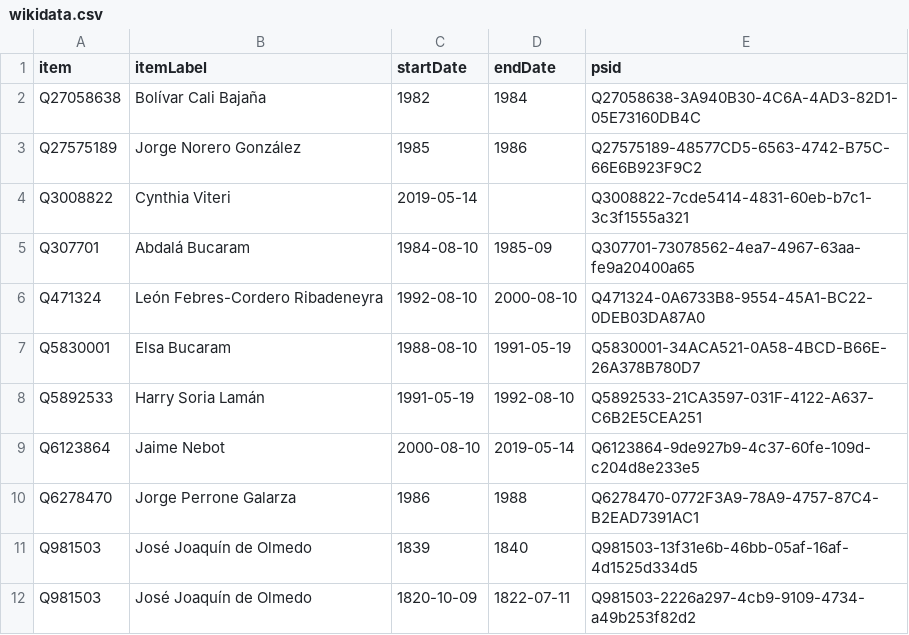
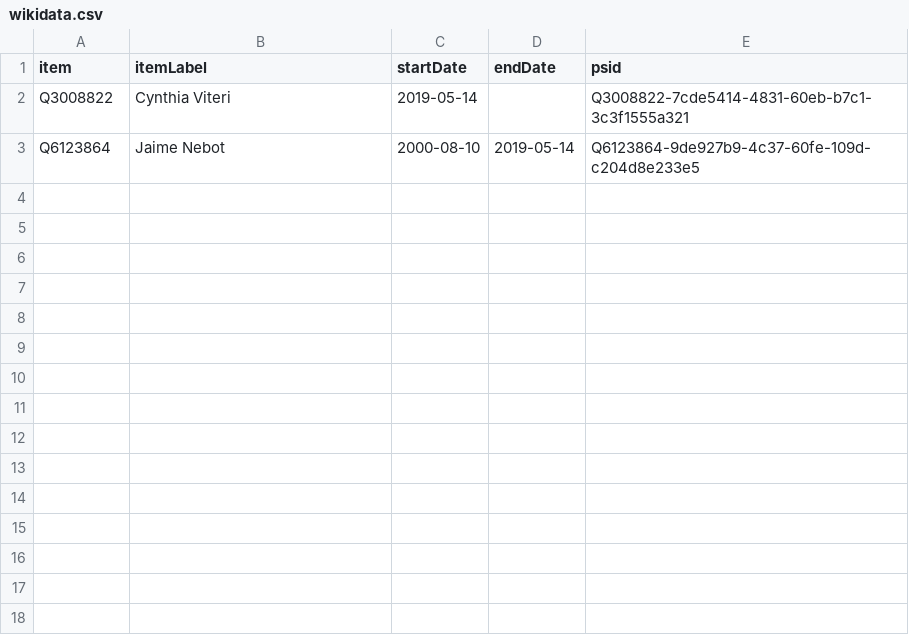
Before and after one commit to every-politician-scrapers/ecuador-ministers, a CSV file: sources/guayaquil-eswiki/wikidata.csv, drawn as a sheet; the diff names each change by its address in the sheet, - before the commit and + after, or states it on an @@ line.

```diff
--- a/sources/guayaquil-eswiki/wikidata.csv
+++ b/sources/guayaquil-eswiki/wikidata.csv
-row 2: Q27058638 | Bolívar Cali Bajaña | 1982 | 1984 | Q27058638-3A940B30-4C6A-4AD3-82D1-05E73160DB4C
-row 3: Q27575189 | Jorge Norero González | 1985 | 1986 | Q27575189-48577CD5-6563-4742-B75C-66E6B923F9C2
-row 5: Q307701 | Abdalá Bucaram | 1984-08-10 | 1985-09 | Q307701-73078562-4ea7-4967-63aa-fe9a20400a65
-row 6: Q471324 | León Febres-Cordero Ribadeneyra | 1992-08-10 | 2000-08-10 | Q471324-0A6733B8-9554-45A1-BC22-0DEB03DA87A0
-row 7: Q5830001 | Elsa Bucaram | 1988-08-10 | 1991-05-19 | Q5830001-34ACA521-0A58-4BCD-B66E-26A378B780D7
-row 8: Q5892533 | Harry Soria Lamán | 1991-05-19 | 1992-08-10 | Q5892533-21CA3597-031F-4122-A637-C6B2E5CEA251
-row 10: Q6278470 | Jorge Perrone Galarza | 1986 | 1988 | Q6278470-0772F3A9-78A9-4757-87C4-B2EAD7391AC1
-row 11: Q981503 | José Joaquín de Olmedo | 1839 | 1840 | Q981503-13f31e6b-46bb-05af-16af-4d1525d334d5
-row 12: Q981503 | José Joaquín de Olmedo | 1820-10-09 | 1822-07-11 | Q981503-2226a297-4cb9-9109-4734-a49b253f82d2
```
Also changed, not shown: sources/guayaquil-eswiki/diff.csv, sources/guayaquil-eswiki/scraped.csv, 2 other files.
